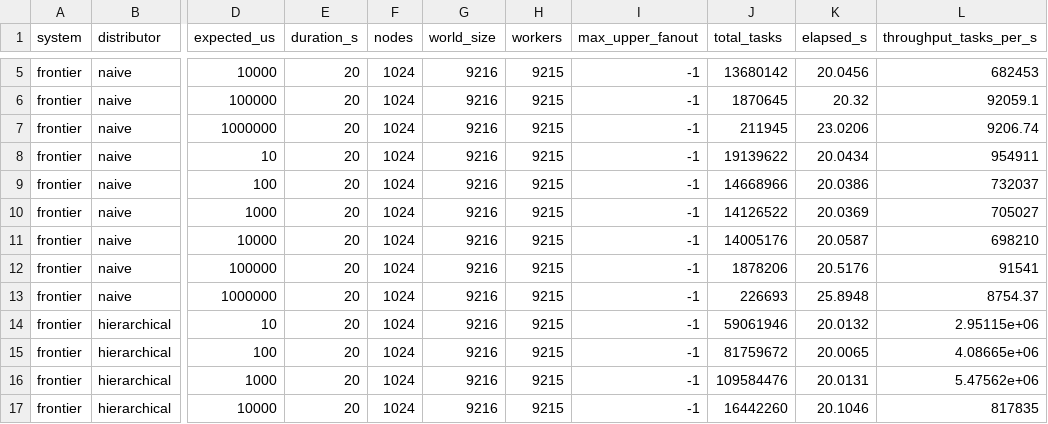
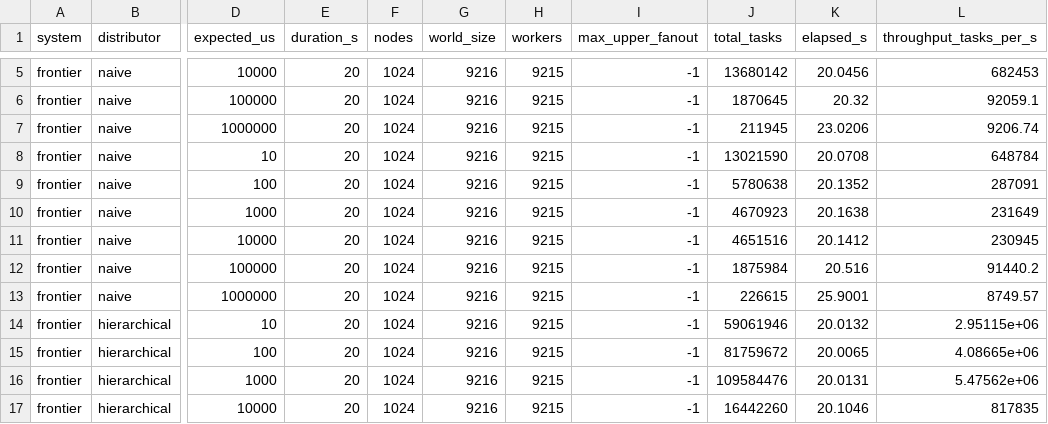
Before and after one commit to ryanstocks00/DynaMPI, a CSV file: benchmark/results/frontier/1024-dynampi_ss_frontier_1024-5137552/strong_scaling_frontier.csv, drawn as a sheet; only a part is shown, gaps mark what is left out; the diff covers the shown part only; the diff names each change by its address in the sheet, - before the commit and + after, or states it on an @@ line.

Commit message:
Replace 1024-node rpn=9 random rows with hardware-matching reruns
We discovered the original 1024-node sweep (job 5137552) accidentally
ran under FI_CXI_RX_MATCH_MODE=software: the launch script was edited
mid-sweep on 2026-08-02, and 1024 was the only node count whose job
started after that edit landed on disk (before it was committed).
Every other node count in the dataset (1-256, 512, 2048) ran under the
default hardware matching mode, so 1024 was the odd one out.

Reran all 36 rpn=9/random combos (job 5244296) with
FI_CXI_RX_MATCH_MODE=hardware forced explicitly, and swapped those
rows into the 5137552 CSV in place of the software-matching values, so
the whole strong-scaling dataset now consistently reflects hardware
matching. Removes the 5243216 directory, which reran a subset of these
same combos under software matching and is now stale duplicate data
for the same nominal configs.

fixed-mode and rpn=56 rows at 1024 nodes are untouched -- those
weren't part of this rerun and still reflect the original (accidental
software-matching) measurements.

```diff
--- a/benchmark/results/frontier/1024-dynampi_ss_frontier_1024-5137552/strong_scaling_frontier.csv
+++ b/benchmark/results/frontier/1024-dynampi_ss_frontier_1024-5137552/strong_scaling_frontier.csv
-J8 (total_tasks): 19139622
+J8 (total_tasks): 13021590
-K8 (elapsed_s): 20.0434
+K8 (elapsed_s): 20.0708
-L8 (throughput_tasks_per_s): 954911
+L8 (throughput_tasks_per_s): 648784
-J9 (total_tasks): 14668966
+J9 (total_tasks): 5780638
-K9 (elapsed_s): 20.0386
+K9 (elapsed_s): 20.1352
-L9 (throughput_tasks_per_s): 732037
+L9 (throughput_tasks_per_s): 287091
-J10 (total_tasks): 14126522
+J10 (total_tasks): 4670923
-K10 (elapsed_s): 20.0369
+K10 (elapsed_s): 20.1638
-L10 (throughput_tasks_per_s): 705027
+L10 (throughput_tasks_per_s): 231649
-J11 (total_tasks): 14005176
+J11 (total_tasks): 4651516
-K11 (elapsed_s): 20.0587
+K11 (elapsed_s): 20.1412
-L11 (throughput_tasks_per_s): 698210
+L11 (throughput_tasks_per_s): 230945
-J12 (total_tasks): 1878206
+J12 (total_tasks): 1875984
-K12 (elapsed_s): 20.5176
+K12 (elapsed_s): 20.516
-L12 (throughput_tasks_per_s): 91541
+L12 (throughput_tasks_per_s): 91440.2
-J13 (total_tasks): 226693
+J13 (total_tasks): 226615
-K13 (elapsed_s): 25.8948
+K13 (elapsed_s): 25.9001
-L13 (throughput_tasks_per_s): 8754.37
+L13 (throughput_tasks_per_s): 8749.57
```
Also changed, not shown: 88 edited cells elsewhere in this file, 1 other file.
